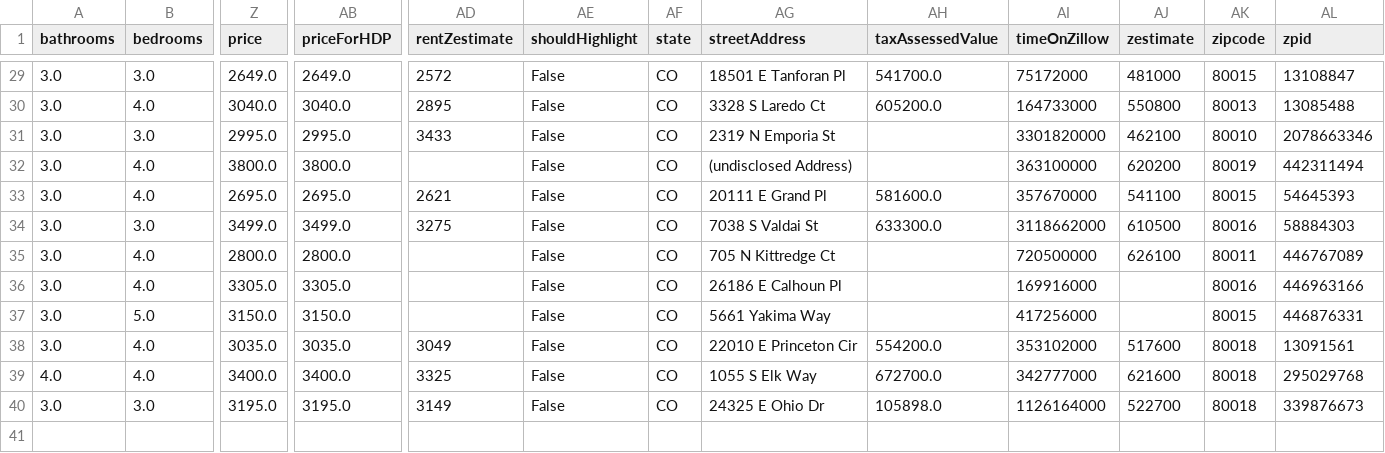
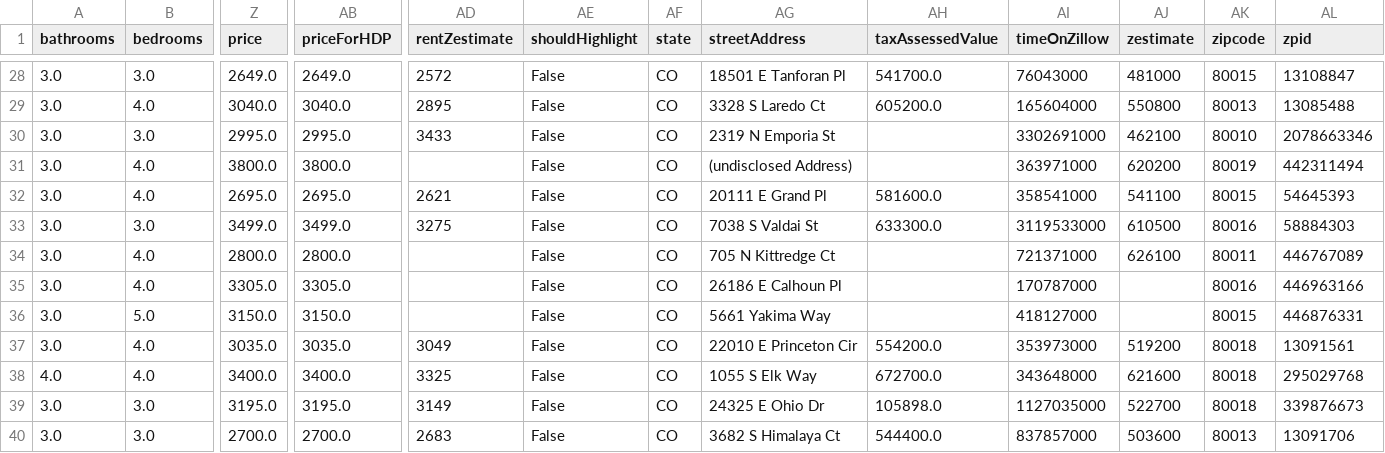
Before and after one commit to majway27/moving, a CSV file: residence/rent/rent_results/aurora_co-Rent.csv, drawn as a sheet; only a part is shown, gaps mark what is left out; addresses are those after the commit; rows hold the shown columns only; the diff covers the shown part only; the diff names each change by its address in the sheet, - before the commit and + after, or states it on an @@ line.

```diff
--- a/residence/rent/rent_results/aurora_co-Rent.csv
+++ b/residence/rent/rent_results/aurora_co-Rent.csv
-AI28 (timeOnZillow): 75172000
+AI28 (timeOnZillow): 76043000
-AI29 (timeOnZillow): 164733000
+AI29 (timeOnZillow): 165604000
-AI30 (timeOnZillow): 3301820000
+AI30 (timeOnZillow): 3302691000
-AI31 (timeOnZillow): 363100000
+AI31 (timeOnZillow): 363971000
-AI32 (timeOnZillow): 357670000
+AI32 (timeOnZillow): 358541000
-AI33 (timeOnZillow): 3118662000
+AI33 (timeOnZillow): 3119533000
-AI34 (timeOnZillow): 720500000
+AI34 (timeOnZillow): 721371000
-AI35 (timeOnZillow): 169916000
+AI35 (timeOnZillow): 170787000
-AI36 (timeOnZillow): 417256000
+AI36 (timeOnZillow): 418127000
-AI37 (timeOnZillow): 353102000
+AI37 (timeOnZillow): 353973000
-AJ37 (zestimate): 517600
+AJ37 (zestimate): 519200
-AI38 (timeOnZillow): 342777000
+AI38 (timeOnZillow): 343648000
-AI39 (timeOnZillow): 1126164000
+AI39 (timeOnZillow): 1127035000
+row 40: 3.0 | 3.0 | 2700.0 | 2700.0 | 2683 | False | CO | 3682 S Himalaya Ct | 544400.0 | 837857000 | 503600 | 80013 | 13091706
```
Also changed, not shown: 1 added row, 2 removed rows and 25 edited cells elsewhere in this file, residence/own/own_results/aurora_co-Sale.csv, residence/own/own_results/aurora_co-Sale_filtered.csv, 7 other files.
